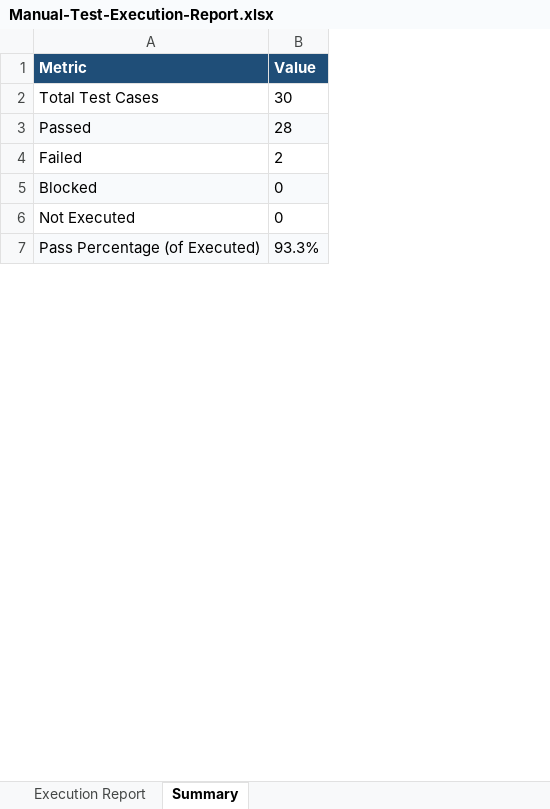
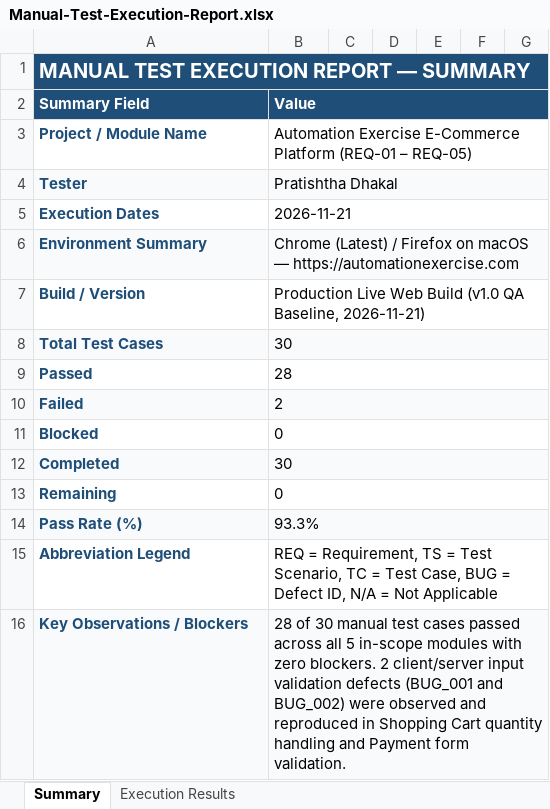
Before and after one commit to pratishtha021/final-qa-project, an Excel workbook: documentation/execution-reports/Manual-Test-Execution-Report.xlsx, sheet Summary, drawn as a sheet; only a part is shown; values as stored, in another font and other column widths than the file's, no borders; addresses are those after the commit; the diff covers the shown part only; the diff names each change by its address in the sheet, - before the commit and + after, or states it on an @@ line.

```diff
--- a/documentation/execution-reports/Manual-Test-Execution-Report.xlsx (sheet Summary)
+++ b/documentation/execution-reports/Manual-Test-Execution-Report.xlsx (sheet Summary)
-sheet tab: Execution Report
+sheet tab: Execution Results
+column C, empty
+column D, empty
+column E, empty
+column F, empty
+column G, empty
+row 1: MANUAL TEST EXECUTION REPORT — SUMMARY
-A2: Metric
+A2: Summary Field
+B2:G2 merged
+row 3: Project / Module Name | Automation Exercise E-Commerce Platform (REQ-01 – REQ-05)
+row 4: Tester | Pratishtha Dhakal
+row 5: Execution Dates | 2026-11-21
+row 6: Environment Summary | Chrome (Latest) / Firefox on macOS — https://automationexercise.com
+row 7: Build / Version | Production Live Web Build (v1.0 QA Baseline, 2026-11-21)
@@ A8:A11 bold: off → on, text colour: black → #1F4E78 @@
-A8:B8 fill: none
+A8:B8 fill: #F8FAFC
+B8:G8 merged
-A9:B9 fill: #F8FAFC
+A9:B9 fill: none
+B9:G9 merged
-A10:B10 fill: none
+A10:B10 fill: #F8FAFC
+B10:G10 merged
-A11:B11 fill: #F8FAFC
+A11:B11 fill: none
+B11:G11 merged
+row 12: Completed | 30
-A13: Not Executed
+A13: Remaining
@@ A13:A14 bold: off → on, text colour: black → #1F4E78 @@
+B13:G13 merged
-A14: Pass Percentage (of Executed)
+A14: Pass Rate (%)
+B14:G14 merged
+row 15: Abbreviation Legend | REQ = Requirement, TS = Test Scenario, TC = Test Case, BUG = Defect ID, N/A = Not Applicable
+row 16: Key Observations / Blockers | 28 of 30 manual test cases passed across all 5 in-scope modules with zero blockers. 2 client/server input validation defects (BUG_001 and BUG_002) were observed and reproduced in Shopping Cart quantity handling and Payment form validation.
```
Also changed, not shown: 9 added rows and 2 edited cells elsewhere in this sheet, documentation/bug-reports/Bug-Reports.xlsx, documentation/rtm/RTM.xlsx, 37 other files.
